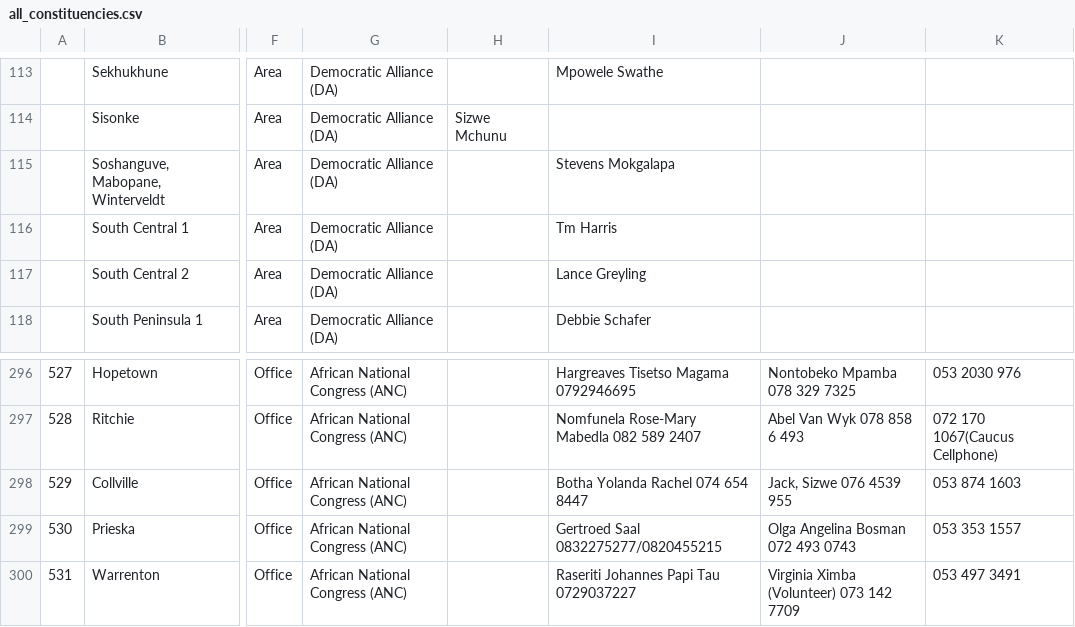
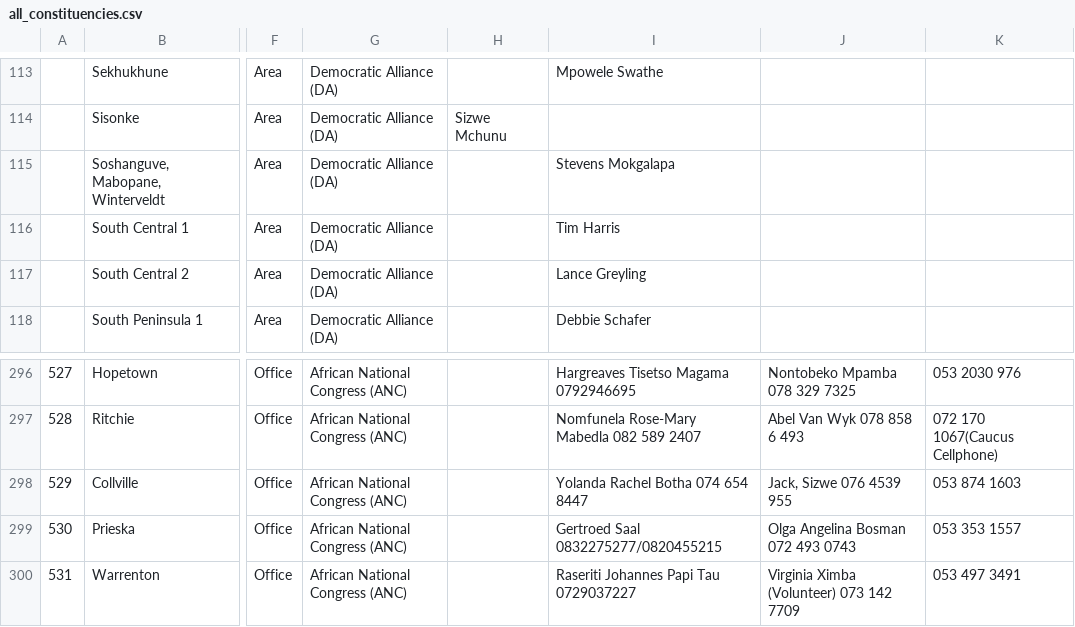
Before and after one commit to mysociety/pombola, a CSV file: pombola/south_africa/data/constituencies_and_offices/all_constituencies.csv, drawn as a sheet; only a part is shown, gaps mark what is left out; the diff names each change by its address in the sheet, - before the commit and + after, or states it on an @@ line.

Commit message:
Correct a couple of names in the constituency office data

```diff
--- a/pombola/south_africa/data/constituencies_and_offices/all_constituencies.csv
+++ b/pombola/south_africa/data/constituencies_and_offices/all_constituencies.csv
-I116: Tm Harris
+I116: Tim Harris
-I298: Botha Yolanda Rachel 074 654 8447
+I298: Yolanda Rachel Botha 074 654 8447
```
